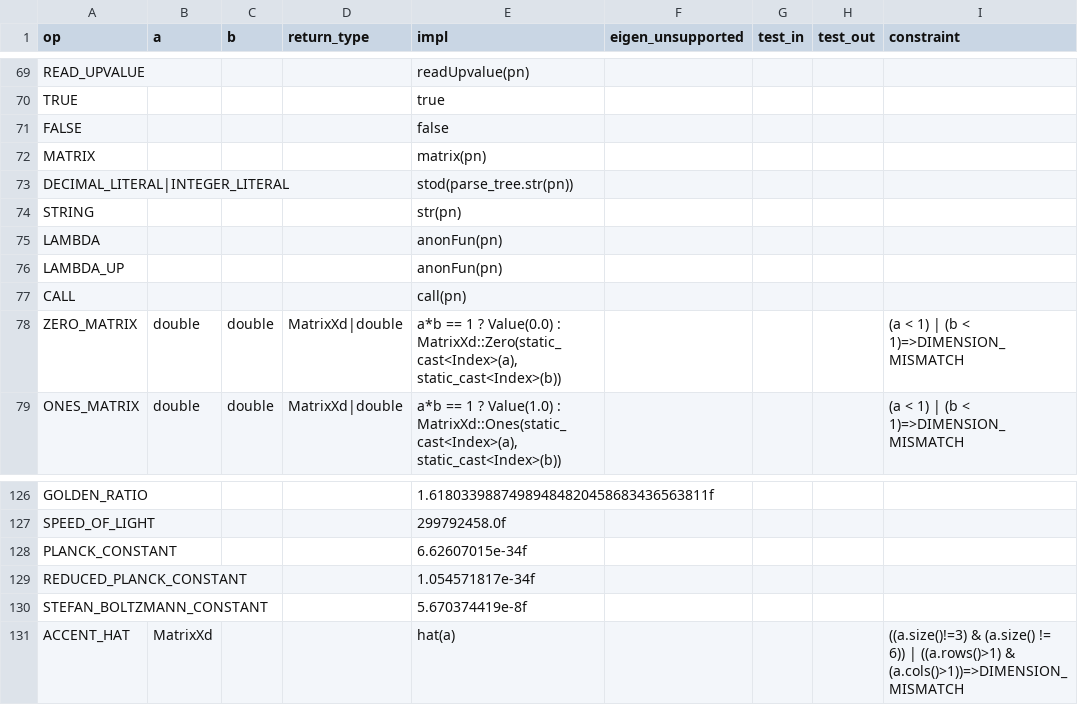
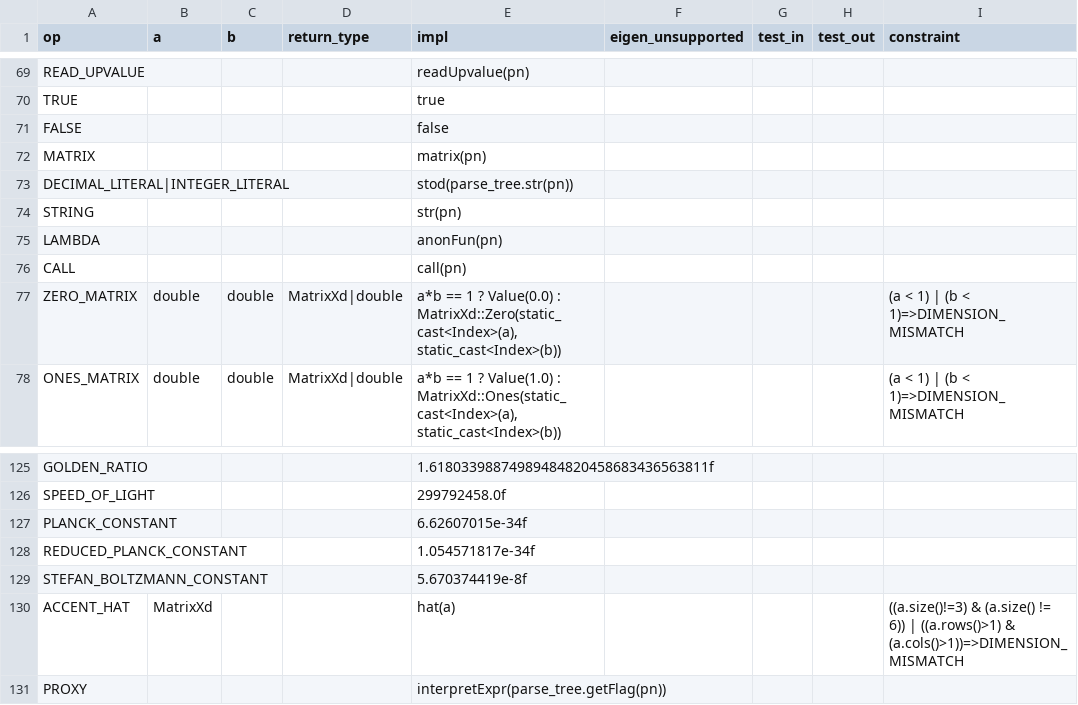
Before and after one commit to JohnDTill/Forscape, a CSV file: meta/interpreter_dispatch.csv, drawn as a sheet; only a part is shown, gaps mark what is left out; removed rows and columns are numbered as before the commit, all else as after; the diff names each change by its address in the sheet, - before the commit and + after, or states it on an @@ line.

```diff
--- a/meta/interpreter_dispatch.csv
+++ b/meta/interpreter_dispatch.csv
-row 76: LAMBDA_UP |  |  |  | anonFun(pn)
+row 131: PROXY |  |  |  | interpretExpr(parse_tree.getFlag(pn))
```
Also changed, not shown: meta/parse_nodes.csv, 13 other files.
